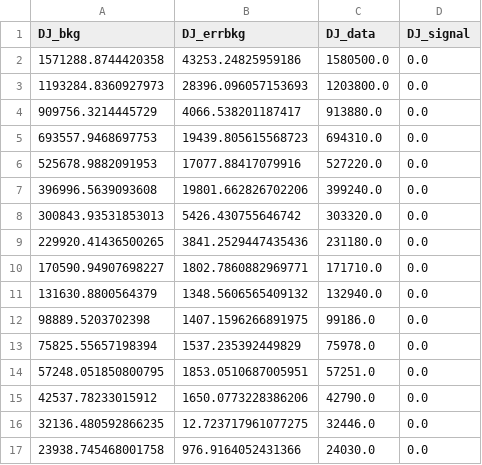
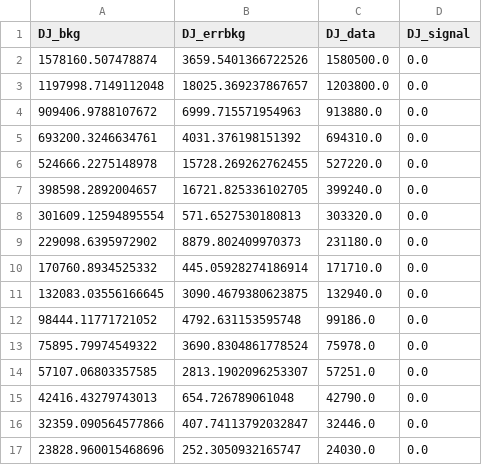
Before and after one commit to josuejaramillo/MateriaOscura_UdeA, a CSV file: mu_for_Dijet/DJData.csv, drawn as a sheet; only a part is shown; the diff covers the shown part only.

Commit message:
p-values

```diff
--- a/mu_for_Dijet/DJData.csv
+++ b/mu_for_Dijet/DJData.csv
@@ -1,17 +1,17 @@
 DJ_bkg,DJ_errbkg,DJ_data,DJ_signal
-1571288.8744420358,43253.24825959186,1580500.0,0.0
-1193284.8360927973,28396.096057153693,1203800.0,0.0
-909756.3214445729,4066.538201187417,913880.0,0.0
-693557.9468697753,19439.805615568723,694310.0,0.0
-525678.9882091953,17077.88417079916,527220.0,0.0
-396996.5639093608,19801.662826702206,399240.0,0.0
-300843.93531853013,5426.430755646742,303320.0,0.0
-229920.41436500265,3841.2529447435436,231180.0,0.0
-170590.94907698227,1802.7860882969771,171710.0,0.0
-131630.8800564379,1348.5606565409132,132940.0,0.0
-98889.5203702398,1407.1596266891975,99186.0,0.0
-75825.55657198394,1537.235392449829,75978.0,0.0
-57248.051850800795,1853.0510687005951,57251.0,0.0
-42537.78233015912,1650.0773228386206,42790.0,0.0
-32136.480592866235,12.723717961077275,32446.0,0.0
-23938.745468001758,976.9164052431366,24030.0,0.0
+1578160.507478874,3659.5401366722526,1580500.0,0.0
+1197998.7149112048,18025.369237867657,1203800.0,0.0
+909406.9788107672,6999.715571954963,913880.0,0.0
+693200.3246634761,4031.376198151392,694310.0,0.0
+524666.2275148978,15728.269262762455,527220.0,0.0
+398598.2892004657,16721.825336102705,399240.0,0.0
+301609.12594895554,571.6527530180813,303320.0,0.0
+229098.6395972902,8879.802409970373,231180.0,0.0
+170760.8934525332,445.05928274186914,171710.0,0.0
+132083.03556166645,3090.4679380623875,132940.0,0.0
+98444.11771721052,4792.631153595748,99186.0,0.0
+75895.79974549322,3690.8304861778524,75978.0,0.0
+57107.06803357585,2813.1902096253307,57251.0,0.0
+42416.43279743013,654.726789061048,42790.0,0.0
+32359.090564577866,407.74113792032847,32446.0,0.0
+23828.960015468696,252.3050932165747,24030.0,0.0
```
Also changed, not shown: 13 added rows, 13 removed rows and 24 edited cells elsewhere in this file, 4 other files.
